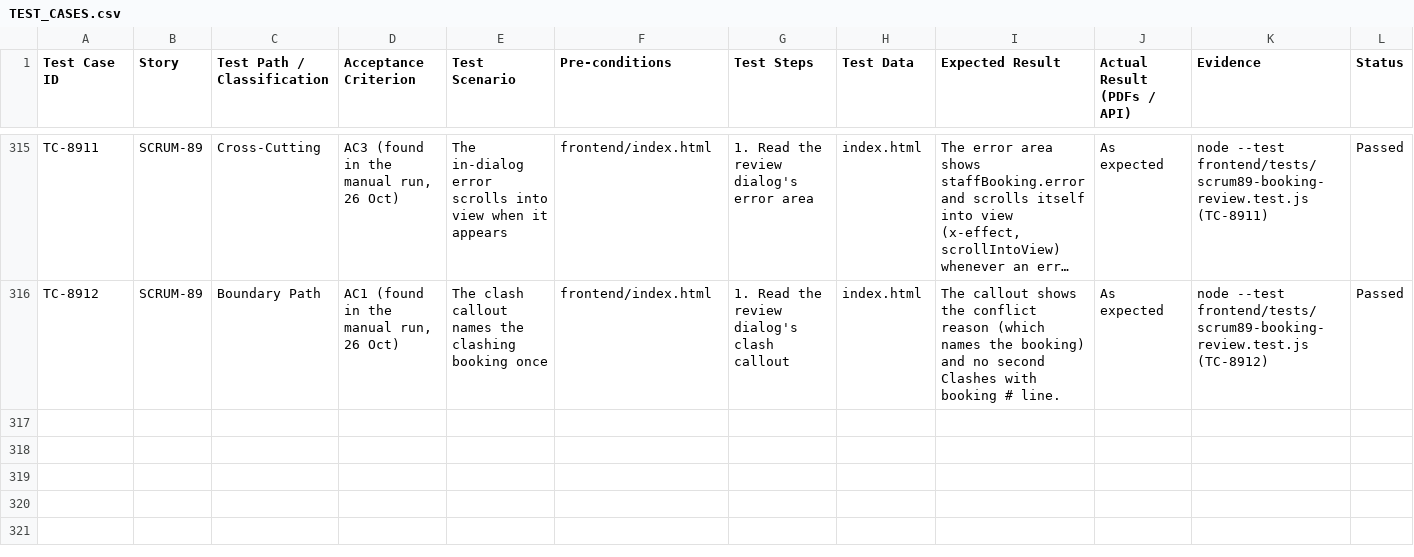
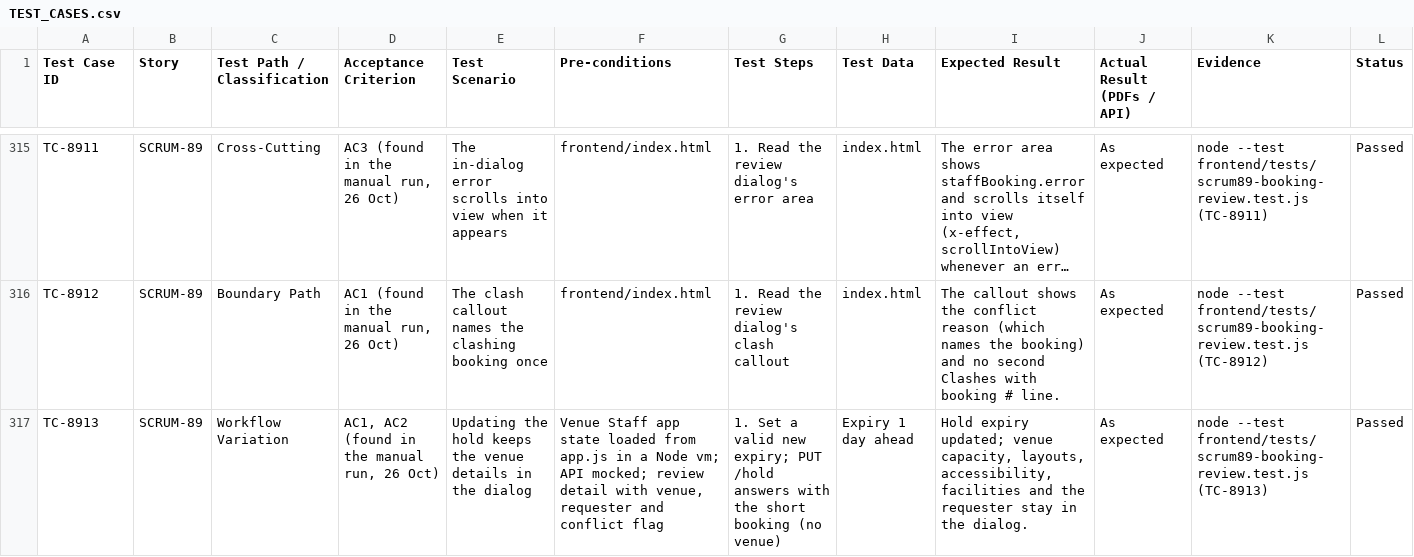
Before and after one commit to elnathanshee/spm, a CSV file: docs/TEST_CASES.csv, drawn as a sheet; only a part is shown, gaps mark what is left out; long unchanged cells end in …; rows hold the shown columns only; the diff names each change by its address in the sheet, - before the commit and + after, or states it on an @@ line.

Commit message:
docs(SCRUM-89): register TC-8913

```diff
--- a/docs/TEST_CASES.csv
+++ b/docs/TEST_CASES.csv
+row 317: TC-8913 | SCRUM-89 | Workflow Variation | AC1, AC2 (found in the manual run, 26 Oct) | Updating the hold keeps the venue details in the dialog | Venue Staff app state loaded from app.js in a Node vm; API mocked; review detail with venue, requester and conflict flag | 1. Set a valid new expiry; PUT /hold answers with the short booking (no venue) | Expiry 1 day ahead | Hold expiry updated; venue capacity, layouts, accessibility, facilities and the requester stay in the dialog. | As expected | node --test frontend/tests/scrum89-booking-review.test.js (TC-8913) | Passed
```
Also changed, not shown: 1 other file.
